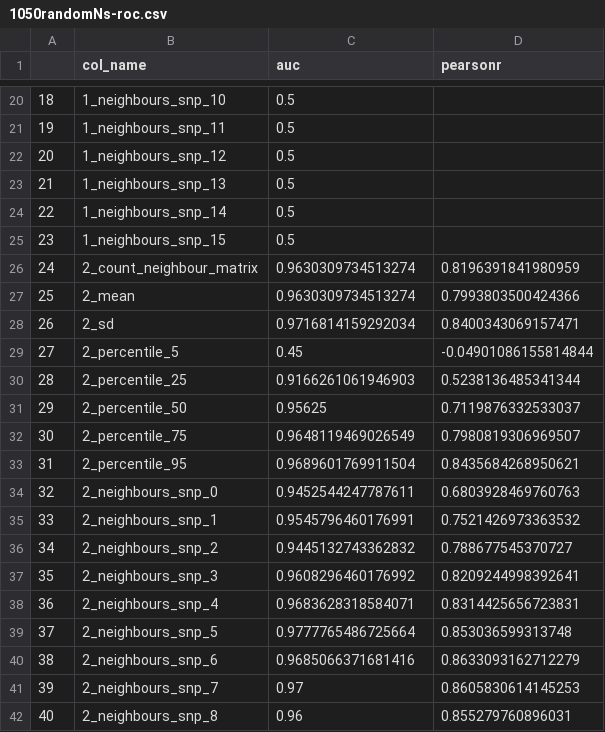
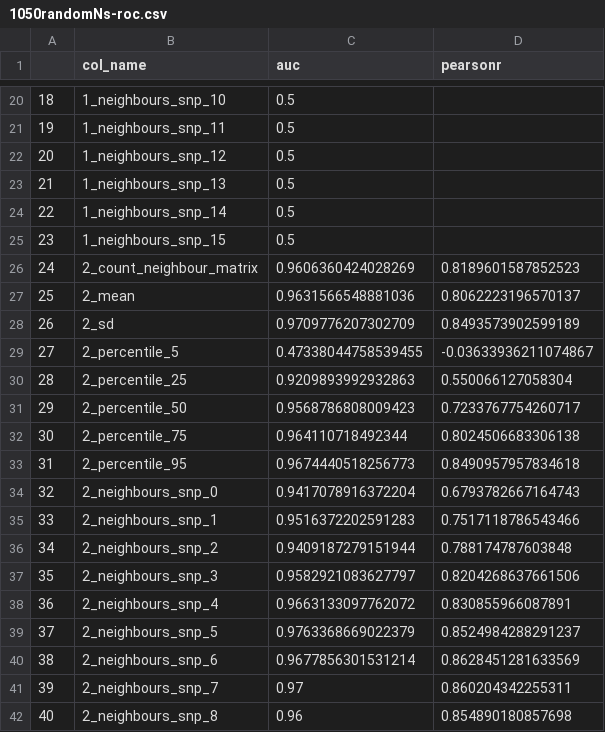
Before and after one commit to dvolk/catwalk-next, a CSV file: analysis/mixed/1050randomNs-roc.csv, drawn as a sheet; only a part is shown, gaps mark what is left out; the diff covers the shown part only.

```diff
--- a/analysis/mixed/1050randomNs-roc.csv
+++ b/analysis/mixed/1050randomNs-roc.csv
@@ -25,18 +25,18 @@
 23,1_neighbours_snp_15,0.5,
-24,2_count_neighbour_matrix,0.9630309734513274,0.8196391841980959
-25,2_mean,0.9630309734513274,0.7993803500424366
-26,2_sd,0.9716814159292034,0.8400343069157471
-27,2_percentile_5,0.45,-0.04901086155814844
-28,2_percentile_25,0.9166261061946903,0.5238136485341344
-29,2_percentile_50,0.95625,0.7119876332533037
-30,2_percentile_75,0.9648119469026549,0.7980819306969507
-31,2_percentile_95,0.9689601769911504,0.8435684268950621
-32,2_neighbours_snp_0,0.9452544247787611,0.6803928469760763
-33,2_neighbours_snp_1,0.9545796460176991,0.7521426973363532
-34,2_neighbours_snp_2,0.9445132743362832,0.788677545370727
-35,2_neighbours_snp_3,0.9608296460176992,0.8209244998392641
-36,2_neighbours_snp_4,0.9683628318584071,0.8314425656723831
-37,2_neighbours_snp_5,0.9777765486725664,0.853036599313748
-38,2_neighbours_snp_6,0.9685066371681416,0.8633093162712279
-39,2_neighbours_snp_7,0.97,0.8605830614145253
-40,2_neighbours_snp_8,0.96,0.855279760896031
+24,2_count_neighbour_matrix,0.9606360424028269,0.8189601587852523
+25,2_mean,0.9631566548881036,0.8062223196570137
+26,2_sd,0.9709776207302709,0.8493573902599189
+27,2_percentile_5,0.47338044758539455,-0.03633936211074867
+28,2_percentile_25,0.9209893992932863,0.550066127058304
+29,2_percentile_50,0.9568786808009423,0.7233767754260717
+30,2_percentile_75,0.964110718492344,0.8024506683306138
+31,2_percentile_95,0.9674440518256773,0.8490957957834618
+32,2_neighbours_snp_0,0.9417078916372204,0.6793782667164743
+33,2_neighbours_snp_1,0.9516372202591283,0.7517118786543466
+34,2_neighbours_snp_2,0.9409187279151944,0.788174787603848
+35,2_neighbours_snp_3,0.9582921083627797,0.8204268637661506
+36,2_neighbours_snp_4,0.9663133097762072,0.830855966087891
+37,2_neighbours_snp_5,0.9763368669022379,0.8524984288291237
+38,2_neighbours_snp_6,0.9677856301531214,0.8628451281633569
+39,2_neighbours_snp_7,0.97,0.860204342255311
+40,2_neighbours_snp_8,0.96,0.854890180857698
```
Also changed, not shown: 32 edited cells elsewhere in this file, analysis/mixed/1050norandomN-roc.csv, analysis/mixed/1050randomNs-mixanalysis.csv, 3 other files.
